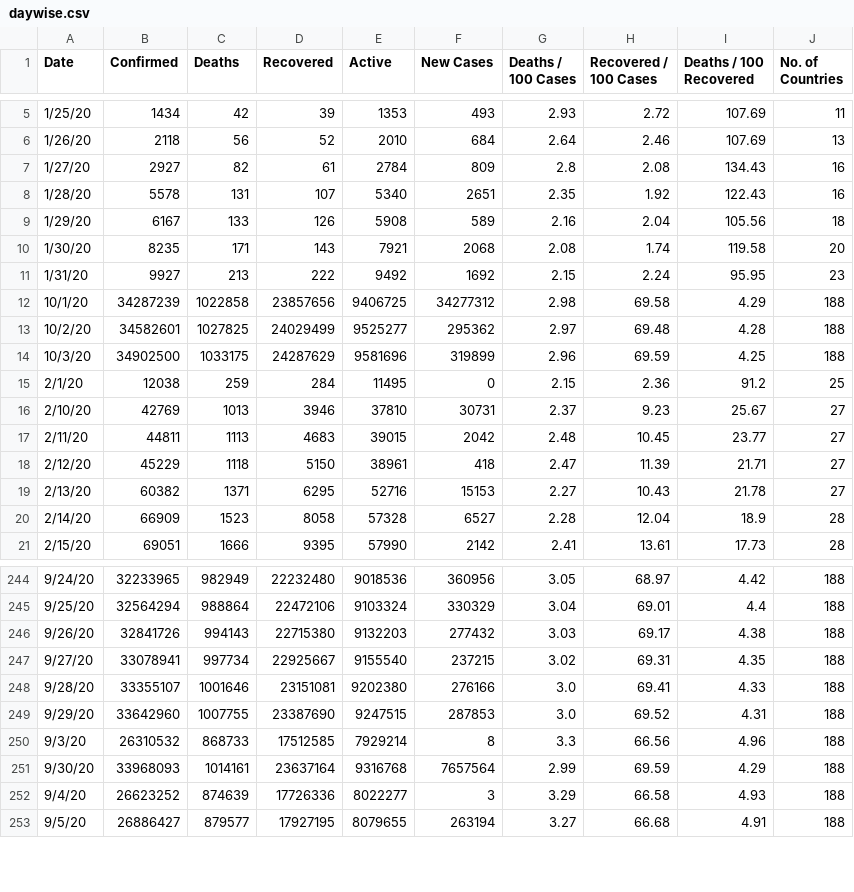
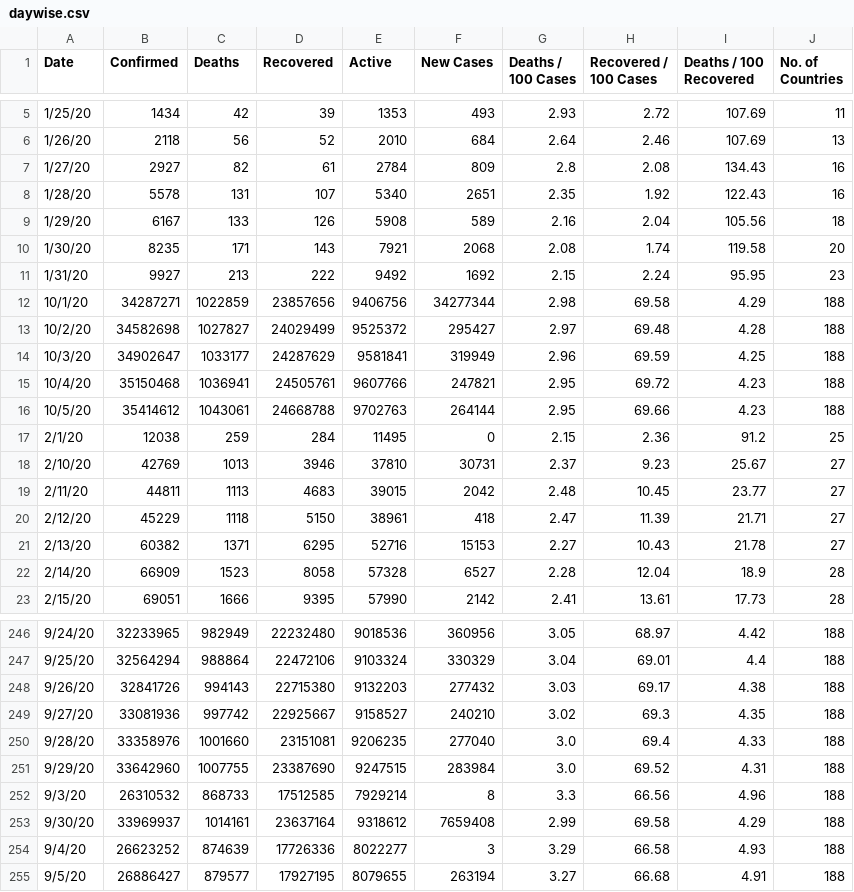
Before and after one commit to pallavi176/Covid-19-Preprocessed-Dataset, a CSV file: preprocessed/daywise.csv, drawn as a sheet; only a part is shown, gaps mark what is left out.

```diff
--- a/preprocessed/daywise.csv
+++ b/preprocessed/daywise.csv
@@ -11,5 +11,7 @@ Date,Confirmed,Deaths,Recovered,Active,New Cases,Deaths / 100 Cases,Recovered /
 1/31/20,9927,213,222,9492,1692,2.15,2.24,95.95,23
-10/1/20,34287239,1022858,23857656,9406725,34277312,2.98,69.58,4.29,188
-10/2/20,34582601,1027825,24029499,9525277,295362,2.97,69.48,4.28,188
-10/3/20,34902500,1033175,24287629,9581696,319899,2.96,69.59,4.25,188
+10/1/20,34287271,1022859,23857656,9406756,34277344,2.98,69.58,4.29,188
+10/2/20,34582698,1027827,24029499,9525372,295427,2.97,69.48,4.28,188
+10/3/20,34902647,1033177,24287629,9581841,319949,2.96,69.59,4.25,188
+10/4/20,35150468,1036941,24505761,9607766,247821,2.95,69.72,4.23,188
+10/5/20,35414612,1043061,24668788,9702763,264144,2.95,69.66,4.23,188
 2/1/20,12038,259,284,11495,0,2.15,2.36,91.2,25
@@ -246,7 +248,7 @@ Date,Confirmed,Deaths,Recovered,Active,New Cases,Deaths / 100 Cases,Recovered /
 9/26/20,32841726,994143,22715380,9132203,277432,3.03,69.17,4.38,188
-9/27/20,33078941,997734,22925667,9155540,237215,3.02,69.31,4.35,188
-9/28/20,33355107,1001646,23151081,9202380,276166,3.0,69.41,4.33,188
-9/29/20,33642960,1007755,23387690,9247515,287853,3.0,69.52,4.31,188
+9/27/20,33081936,997742,22925667,9158527,240210,3.02,69.3,4.35,188
+9/28/20,33358976,1001660,23151081,9206235,277040,3.0,69.4,4.33,188
+9/29/20,33642960,1007755,23387690,9247515,283984,3.0,69.52,4.31,188
 9/3/20,26310532,868733,17512585,7929214,8,3.3,66.56,4.96,188
-9/30/20,33968093,1014161,23637164,9316768,7657564,2.99,69.59,4.29,188
+9/30/20,33969937,1014161,23637164,9318612,7659408,2.99,69.58,4.29,188
 9/4/20,26623252,874639,17726336,8022277,3,3.29,66.58,4.93,188
```
Also changed, not shown: preprocessed/countrywise.csv, 2 other files.
